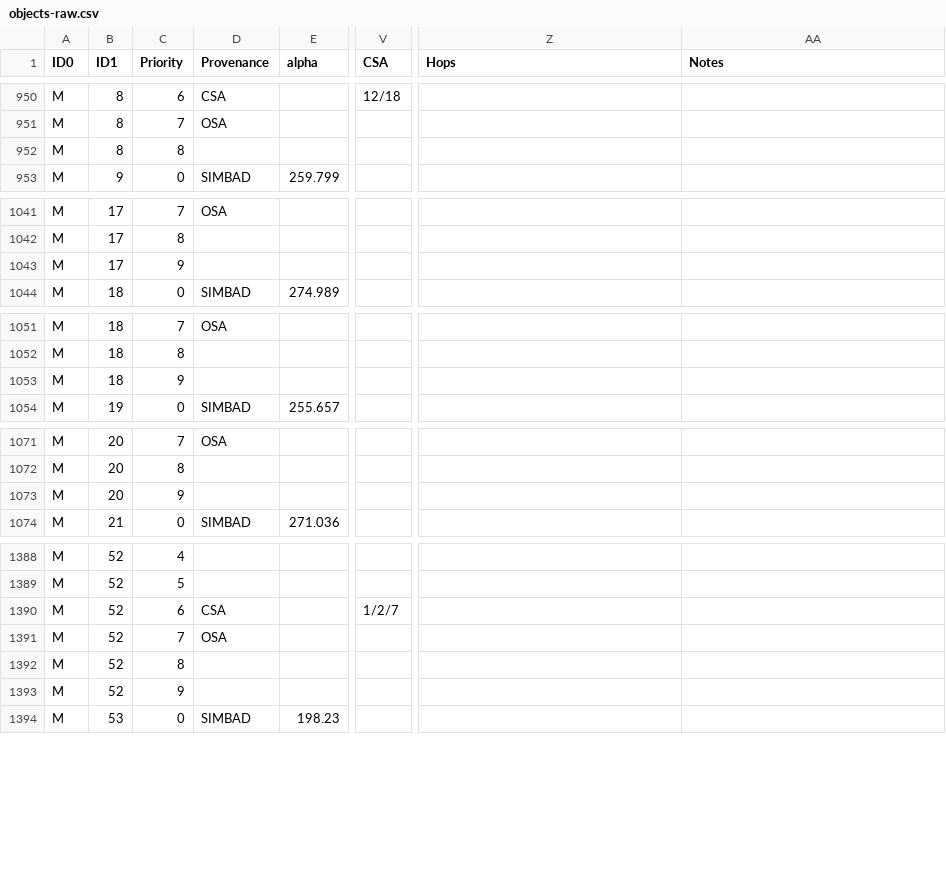
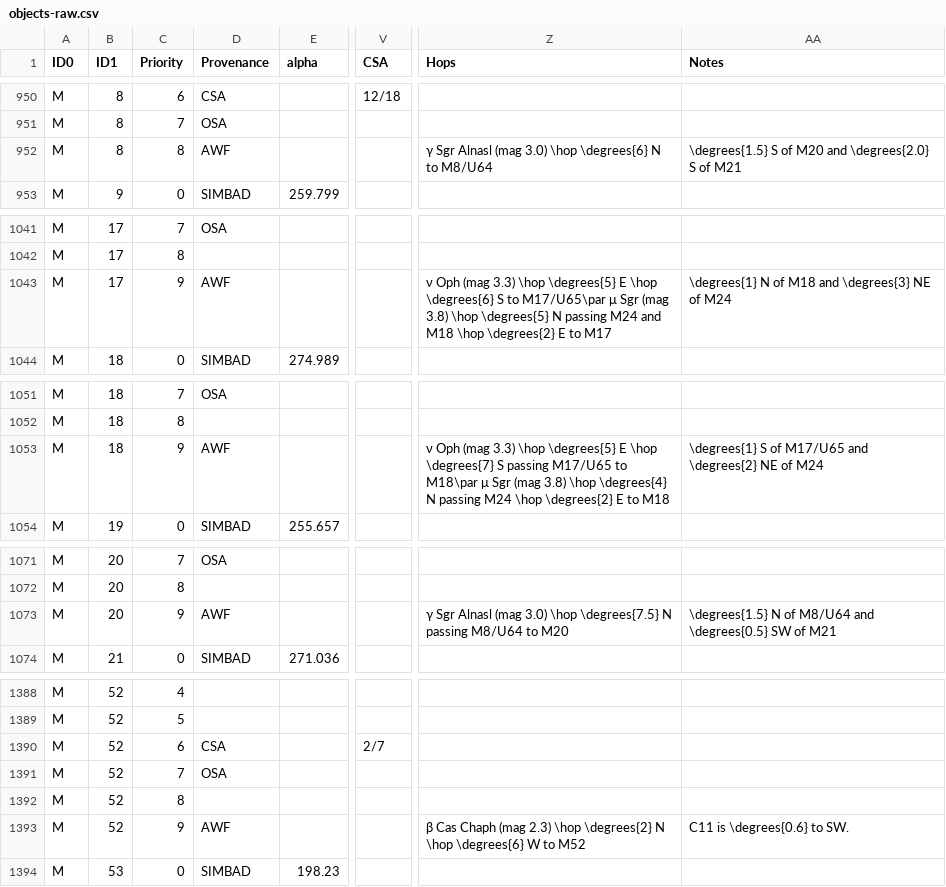
Before and after one commit to alanwatsonforster/pocket-finder-chart-atlas, a CSV file: objects-raw.csv, drawn as a sheet; only a part is shown, gaps mark what is left out; the diff covers the shown part only; the diff names each change by its address in the sheet, - before the commit and + after, or states it on an @@ line.

```diff
--- a/objects-raw.csv
+++ b/objects-raw.csv
-D952 (Provenance): (empty)
+D952 (Provenance): AWF
-Z952 (Hops): (empty)
+Z952 (Hops): γ Sgr Alnasl (mag 3.0) \hop \degrees{6} N to M8/U64
-AA952 (Notes): (empty)
+AA952 (Notes): \degrees{1.5} S of M20 and \degrees{2.0} S of M21
-D1043 (Provenance): (empty)
+D1043 (Provenance): AWF
-Z1043 (Hops): (empty)
+Z1043 (Hops): ν Oph (mag 3.3) \hop \degrees{5} E \hop \degrees{6} S to M17/U65\par μ Sgr (mag 3.8) \hop \degrees{5} N passing M24 and M18 \hop \degrees{2} E to M17
-AA1043 (Notes): (empty)
+AA1043 (Notes): \degrees{1} N of M18 and \degrees{3} NE of M24
-D1053 (Provenance): (empty)
+D1053 (Provenance): AWF
-Z1053 (Hops): (empty)
+Z1053 (Hops): ν Oph (mag 3.3) \hop \degrees{5} E \hop \degrees{7} S passing M17/U65 to M18\par μ Sgr (mag 3.8) \hop \degrees{4} N passing M24 \hop \degrees{2} E to M18
-AA1053 (Notes): (empty)
+AA1053 (Notes): \degrees{1} S of M17/U65 and \degrees{2} NE of M24
-D1073 (Provenance): (empty)
+D1073 (Provenance): AWF
-Z1073 (Hops): (empty)
+Z1073 (Hops): γ Sgr Alnasl (mag 3.0) \hop \degrees{7.5} N passing M8/U64 to M20
-AA1073 (Notes): (empty)
+AA1073 (Notes): \degrees{1.5} N of M8/U64 and \degrees{0.5} SW of M21
-V1390 (CSA): 1/2/7
+V1390 (CSA): 2/7
-D1393 (Provenance): (empty)
+D1393 (Provenance): AWF
-Z1393 (Hops): (empty)
+Z1393 (Hops): β Cas Chaph (mag 2.3) \hop \degrees{2} N \hop \degrees{6} W to M52
-AA1393 (Notes): (empty)
+AA1393 (Notes): C11 is \degrees{0.6} to SW.
```
Also changed, not shown: 54 edited cells elsewhere in this file, objects.csv, 5 other files.
